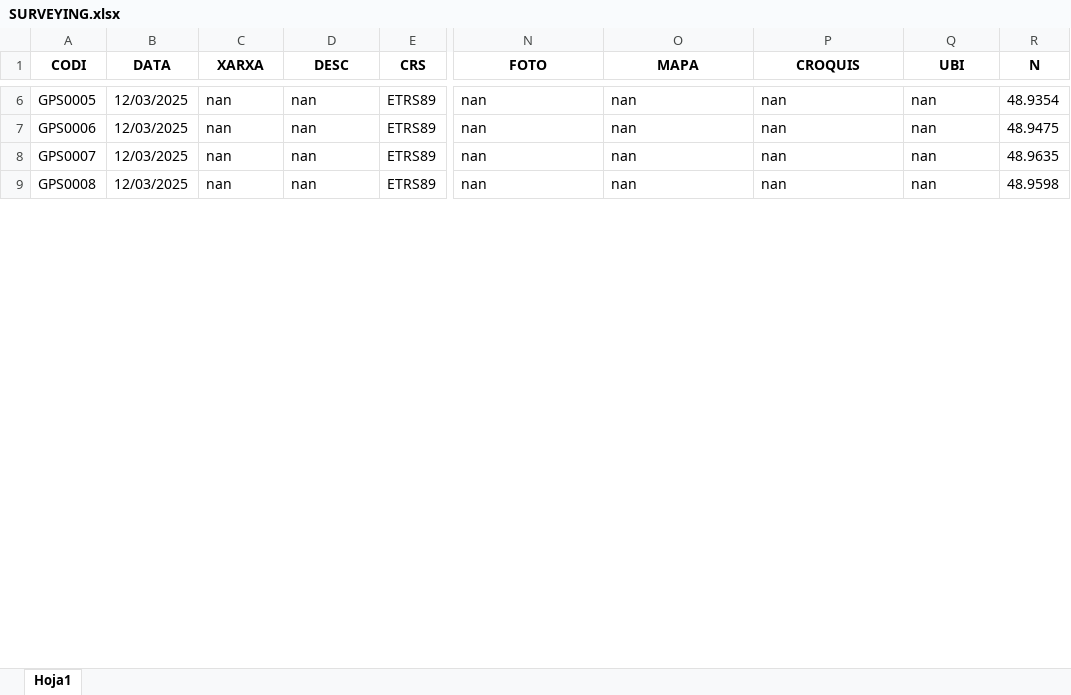
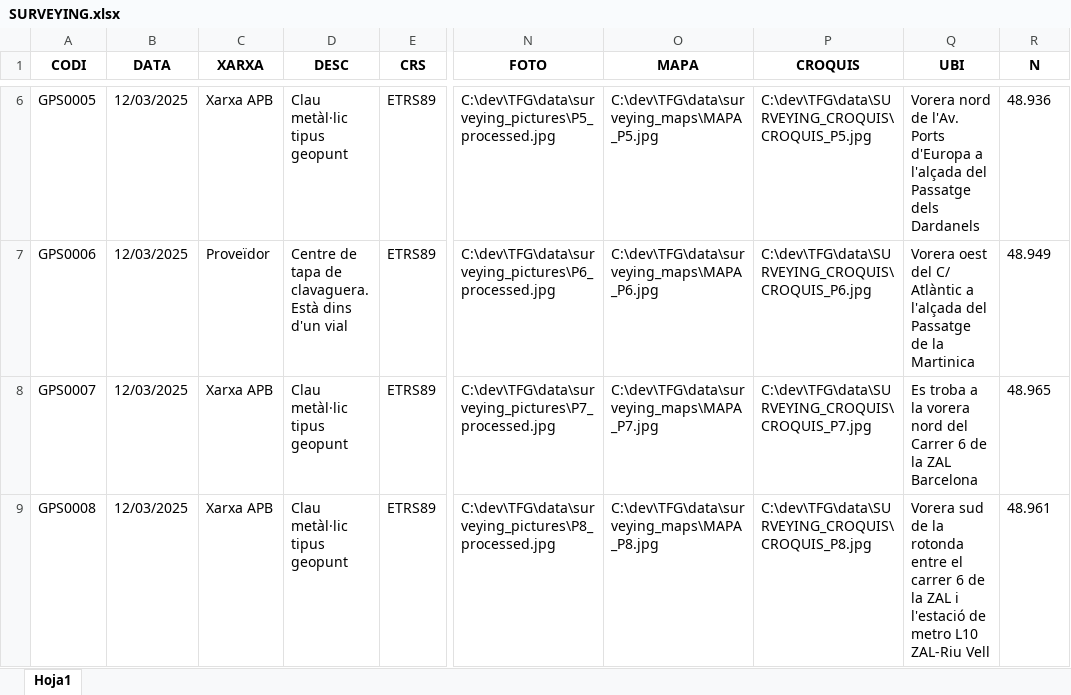
Before and after one commit to VictorPachecoAznar/TFG, an Excel workbook: data/SURVEYING.xlsx, sheet Hoja1, drawn as a sheet; only a part is shown, gaps mark what is left out; values as stored, in another font and other column widths than the file's, no borders; the diff covers the shown part only; the diff names each change by its address in the sheet, - before the commit and + after, or states it on an @@ line.

```diff
--- a/data/SURVEYING.xlsx (sheet Hoja1)
+++ b/data/SURVEYING.xlsx (sheet Hoja1)
-C6 (XARXA): nan
+C6 (XARXA): Xarxa APB
-D6 (DESC): nan
+D6 (DESC): Clau metàl·lic tipus geopunt
-N6 (FOTO): nan
+N6 (FOTO): C:\dev\TFG\data\surveying_pictures\P5_processed.jpg
-O6 (MAPA): nan
+O6 (MAPA): C:\dev\TFG\data\surveying_maps\MAPA_P5.jpg
-P6 (CROQUIS): nan
+P6 (CROQUIS): C:\dev\TFG\data\SURVEYING_CROQUIS\CROQUIS_P5.jpg
-Q6 (UBI): nan
+Q6 (UBI): Vorera nord de l'Av. Ports d'Europa a l'alçada del Passatge dels Dardanels
-R6 (N): 48.9354
+R6 (N): 48.936
-C7 (XARXA): nan
+C7 (XARXA): Proveïdor
-D7 (DESC): nan
+D7 (DESC): Centre de tapa de clavaguera. Està dins d'un vial
-N7 (FOTO): nan
+N7 (FOTO): C:\dev\TFG\data\surveying_pictures\P6_processed.jpg
-O7 (MAPA): nan
+O7 (MAPA): C:\dev\TFG\data\surveying_maps\MAPA_P6.jpg
-P7 (CROQUIS): nan
+P7 (CROQUIS): C:\dev\TFG\data\SURVEYING_CROQUIS\CROQUIS_P6.jpg
-Q7 (UBI): nan
+Q7 (UBI): Vorera oest del C/ Atlàntic a l'alçada del Passatge de la Martinica
-R7 (N): 48.9475
+R7 (N): 48.949
-C8:C9 (XARXA): nan
+C8:C9 (XARXA): Xarxa APB
-D8:D9 (DESC): nan
+D8:D9 (DESC): Clau metàl·lic tipus geopunt
-N8 (FOTO): nan
+N8 (FOTO): C:\dev\TFG\data\surveying_pictures\P7_processed.jpg
-O8 (MAPA): nan
+O8 (MAPA): C:\dev\TFG\data\surveying_maps\MAPA_P7.jpg
-P8 (CROQUIS): nan
+P8 (CROQUIS): C:\dev\TFG\data\SURVEYING_CROQUIS\CROQUIS_P7.jpg
-Q8 (UBI): nan
+Q8 (UBI): Es troba a la vorera nord del Carrer 6 de la ZAL Barcelona
-R8 (N): 48.9635
+R8 (N): 48.965
-N9 (FOTO): nan
+N9 (FOTO): C:\dev\TFG\data\surveying_pictures\P8_processed.jpg
-O9 (MAPA): nan
+O9 (MAPA): C:\dev\TFG\data\surveying_maps\MAPA_P8.jpg
-P9 (CROQUIS): nan
+P9 (CROQUIS): C:\dev\TFG\data\SURVEYING_CROQUIS\CROQUIS_P8.jpg
-Q9 (UBI): nan
+Q9 (UBI): Vorera sud de la rotonda entre el carrer 6 de la ZAL i l'estació de metro L10 ZAL-Riu Vell
-R9 (N): 48.9598
+R9 (N): 48.961
```
Also changed, not shown: 49 edited cells elsewhere in this sheet, 2 other files.
